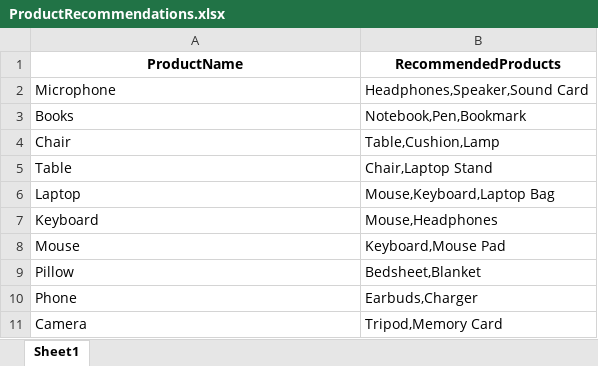
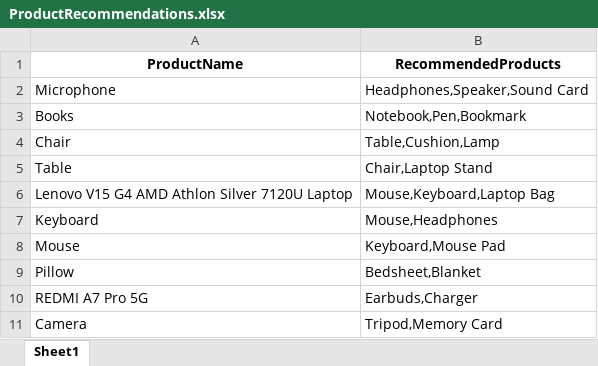
Before and after one commit to DineXCode/ai-ecommerce-platform, an Excel workbook: database/ProductRecommendations.xlsx, sheet Sheet1, drawn as a sheet; values as stored, in another font and other column widths than the file's, no borders; the diff names each change by its address in the sheet, - before the commit and + after, or states it on an @@ line.

Commit message:
feat: add orders, inventory, wishlist, cart, profile, recommendations

```diff
--- a/database/ProductRecommendations.xlsx (sheet Sheet1)
+++ b/database/ProductRecommendations.xlsx (sheet Sheet1)
-A6 (ProductName): Laptop
+A6 (ProductName): Lenovo V15 G4 AMD Athlon Silver 7120U Laptop
-A10 (ProductName): Phone
+A10 (ProductName): REDMI A7 Pro 5G
```
Also changed, not shown: 50 other files.
